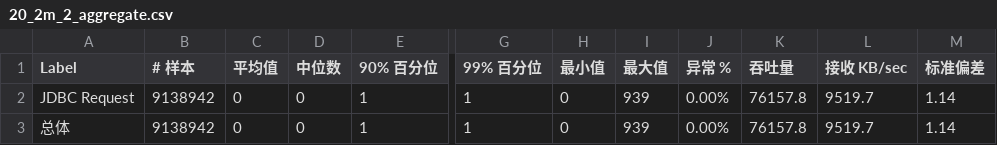
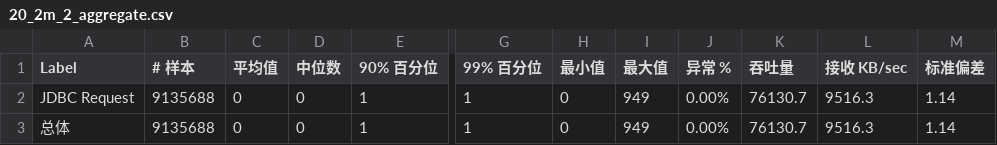
Before and after one commit to zhaochuninhefei/web-performance-comparison, a CSV file: db/db性能测试/mysql8-joinselect-20/20_2m_2_aggregate.csv, drawn as a sheet; only a part is shown, gaps mark what is left out; the diff names each change by its address in the sheet, - before the commit and + after, or states it on an @@ line.

```diff
--- a/db/db性能测试/mysql8-joinselect-20/20_2m_2_aggregate.csv
+++ b/db/db性能测试/mysql8-joinselect-20/20_2m_2_aggregate.csv
-B2:B3 (# 样本): 9138942
+B2:B3 (# 样本): 9135688
-I2:I3 (最大值): 939
+I2:I3 (最大值): 949
-K2:K3 (吞吐量): 76157.8
+K2:K3 (吞吐量): 76130.7
-L2:L3 (接收 KB/sec): 9519.7
+L2:L3 (接收 KB/sec): 9516.3
```
Also changed, not shown: db/db性能测试/mariadb10-insert-200/200_2m_2_aggregate.csv, db/db性能测试/mariadb10-insert-200/200_2m_3_aggregate.csv, 8 other files.
